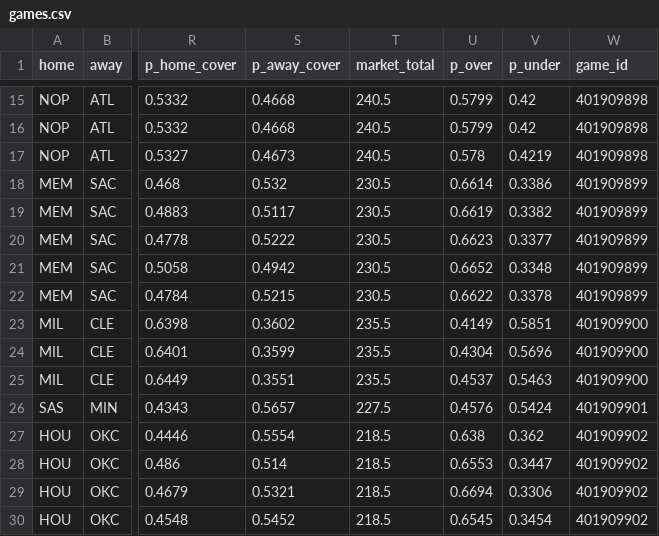
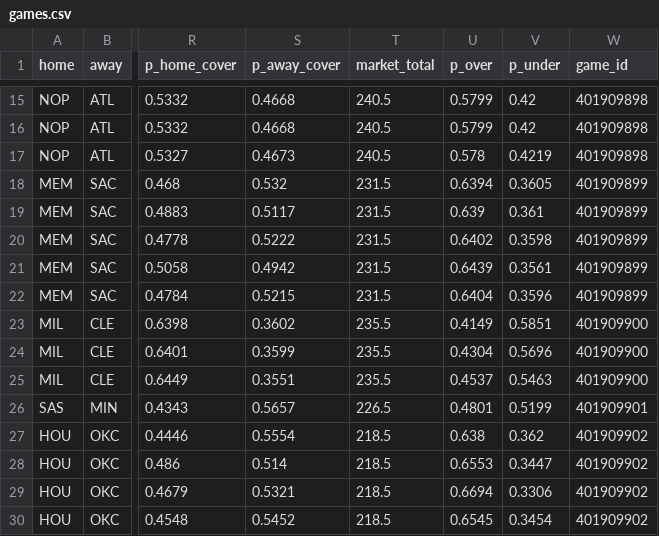
Before and after one commit to shreyaslamba2004-svg/NBA, a CSV file: output/2026-10-31/games.csv, drawn as a sheet; only a part is shown, gaps mark what is left out; the diff names each change by its address in the sheet, - before the commit and + after, or states it on an @@ line.

```diff
--- a/output/2026-10-31/games.csv
+++ b/output/2026-10-31/games.csv
-T18:T22 (market_total): 230.5
+T18:T22 (market_total): 231.5
-U18 (p_over): 0.6614
+U18 (p_over): 0.6394
-V18 (p_under): 0.3386
+V18 (p_under): 0.3605
-U19 (p_over): 0.6619
+U19 (p_over): 0.639
-V19 (p_under): 0.3382
+V19 (p_under): 0.361
-U20 (p_over): 0.6623
+U20 (p_over): 0.6402
-V20 (p_under): 0.3377
+V20 (p_under): 0.3598
-U21 (p_over): 0.6652
+U21 (p_over): 0.6439
-V21 (p_under): 0.3348
+V21 (p_under): 0.3561
-U22 (p_over): 0.6622
+U22 (p_over): 0.6404
-V22 (p_under): 0.3378
+V22 (p_under): 0.3596
-T26 (market_total): 227.5
+T26 (market_total): 226.5
-U26 (p_over): 0.4576
+U26 (p_over): 0.4801
-V26 (p_under): 0.5424
+V26 (p_under): 0.5199
```
Also changed, not shown: output/2026-10-31/edges.csv, output/2026-10-31/ladder.csv, 8 other files.
